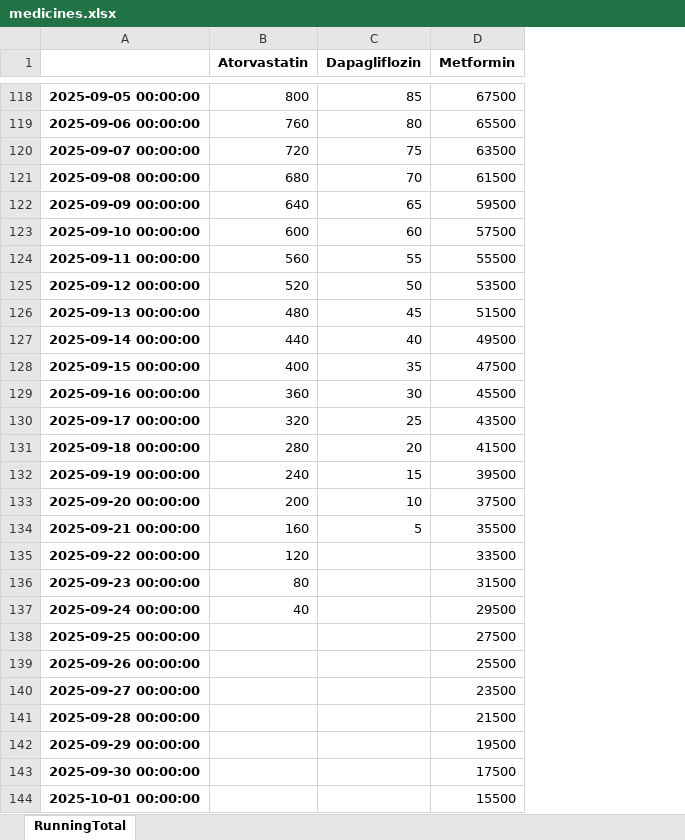
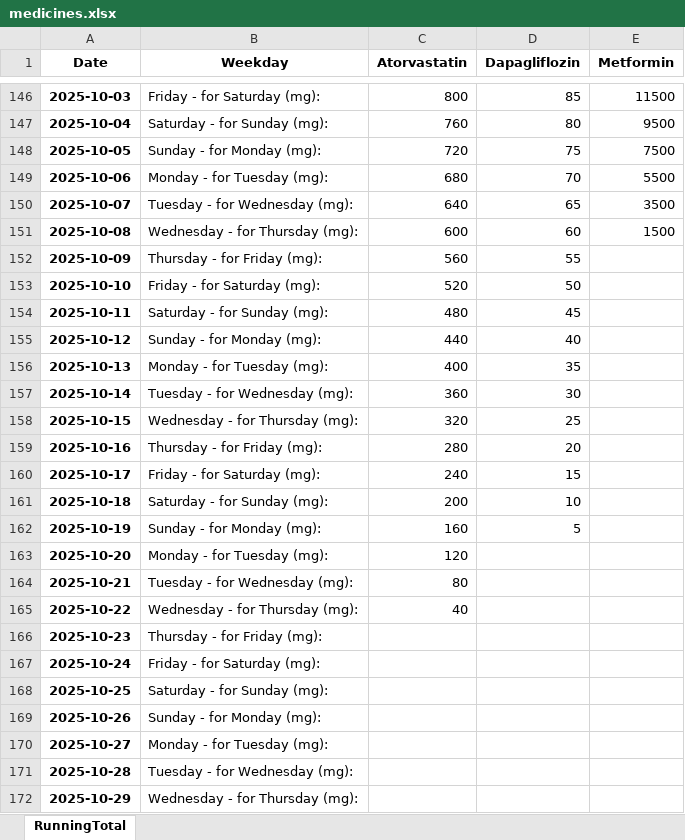
Before and after one commit to infotip-2025/my_projects, an Excel workbook: diabetics-medicines/medicines.xlsx, sheet RunningTotal, drawn as a sheet; only a part is shown, gaps mark what is left out; values as stored, in another font and other column widths than the file's, no borders; removed rows and columns are numbered as before the commit, all else as after; the diff covers the shown part only; the diff names each change by its address in the sheet, - before the commit and + after, or states it on an @@ line.

```diff
--- a/diabetics-medicines/medicines.xlsx (sheet RunningTotal)
+++ b/diabetics-medicines/medicines.xlsx (sheet RunningTotal)
-column A, rows 118-144: 2025-09-05 00:00:00 | 2025-09-06 00:00:00 | 2025-09-07 00:00:00 | 2025-09-08 00:00:00 | 2025-09-09 00:00:00 | 2025-09-10 00:00:00 | 2025-09-11 00:00:00 | 2025-09-12 00:00:00 | 2025-09-13 00:00:00 | 2025-09-14 00:00:00 | 2025-09-15 00:00:00 | 2025-09-16 00:00:00 | 2025-09-17 00:00:00 | 2025-09-18 00:00:00 | 2025-09-19 00:00:00 | 2025-09-20 00:00:00 | 2025-09-21 00:00:00 | 2025-09-22 00:00:00 | 2025-09-23 00:00:00 | 2025-09-24 00:00:00 | 2025-09-25 00:00:00 | 2025-09-26 00:00:00 | 2025-09-27 00:00:00 | 2025-09-28 00:00:00 | 2025-09-29 00:00:00 | 2025-09-30 00:00:00 | 2025-10-01 00:00:00
+column A (Date), rows 146-172: 2025-10-03 | 2025-10-04 | 2025-10-05 | 2025-10-06 | 2025-10-07 | 2025-10-08 | 2025-10-09 | 2025-10-10 | 2025-10-11 | 2025-10-12 | 2025-10-13 | 2025-10-14 | 2025-10-15 | 2025-10-16 | 2025-10-17 | 2025-10-18 | 2025-10-19 | 2025-10-20 | 2025-10-21 | 2025-10-22 | 2025-10-23 | 2025-10-24 | 2025-10-25 | 2025-10-26 | 2025-10-27 | 2025-10-28 | 2025-10-29
+column B (Weekday), rows 146-172: Friday - for Saturday (mg): | Saturday - for Sunday (mg): | Sunday - for Monday (mg): | Monday - for Tuesday (mg): | Tuesday - for Wednesday (mg): | Wednesday - for Thursday (mg): | Thursday - for Friday (mg): | Friday - for Saturday (mg): | Saturday - for Sunday (mg): | Sunday - for Monday (mg): | Monday - for Tuesday (mg): | Tuesday - for Wednesday (mg): | Wednesday - for Thursday (mg): | Thursday - for Friday (mg): | Friday - for Saturday (mg): | Saturday - for Sunday (mg): | Sunday - for Monday (mg): | Monday - for Tuesday (mg): | Tuesday - for Wednesday (mg): | Wednesday - for Thursday (mg): | Thursday - for Friday (mg): | Friday - for Saturday (mg): | Saturday - for Sunday (mg): | Sunday - for Monday (mg): | Monday - for Tuesday (mg): | Tuesday - for Wednesday (mg): | Wednesday - for Thursday (mg):
-E146 (Metformin): 67500
+E146 (Metformin): 11500
-E147 (Metformin): 65500
+E147 (Metformin): 9500
-E148 (Metformin): 63500
+E148 (Metformin): 7500
-E149 (Metformin): 61500
+E149 (Metformin): 5500
-E150 (Metformin): 59500
+E150 (Metformin): 3500
-E151 (Metformin): 57500
+E151 (Metformin): 1500
-E152 (Metformin): 55500
+E152 (Metformin): (empty)
-E153 (Metformin): 53500
+E153 (Metformin): (empty)
-E154 (Metformin): 51500
+E154 (Metformin): (empty)
-E155 (Metformin): 49500
+E155 (Metformin): (empty)
-E156 (Metformin): 47500
+E156 (Metformin): (empty)
-E157 (Metformin): 45500
+E157 (Metformin): (empty)
-E158 (Metformin): 43500
+E158 (Metformin): (empty)
-E159 (Metformin): 41500
+E159 (Metformin): (empty)
-E160 (Metformin): 39500
+E160 (Metformin): (empty)
-E161 (Metformin): 37500
+E161 (Metformin): (empty)
-E162 (Metformin): 35500
+E162 (Metformin): (empty)
-E163 (Metformin): 33500
+E163 (Metformin): (empty)
-E164 (Metformin): 31500
+E164 (Metformin): (empty)
-E165 (Metformin): 29500
+E165 (Metformin): (empty)
-E166 (Metformin): 27500
+E166 (Metformin): (empty)
-E167 (Metformin): 25500
+E167 (Metformin): (empty)
-E168 (Metformin): 23500
+E168 (Metformin): (empty)
-E169 (Metformin): 21500
+E169 (Metformin): (empty)
-E170 (Metformin): 19500
+E170 (Metformin): (empty)
-E171 (Metformin): 17500
+E171 (Metformin): (empty)
-E172 (Metformin): 15500
+E172 (Metformin): (empty)
```
Also changed, not shown: 44 added rows, 19 removed rows and 5 edited cells elsewhere in this sheet, 5 other files.
